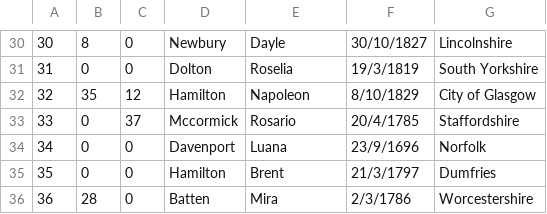
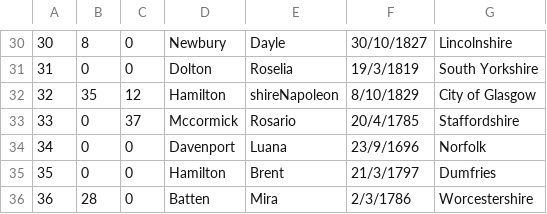
Before and after one commit to Emie18/arbregenealogique, a CSV file: ressources/40.csv, drawn as a sheet; only a part is shown, gaps mark what is left out.

```diff
--- a/ressources/40.csv
+++ b/ressources/40.csv
@@ -31,3 +31,3 @@
 31,0,0,Dolton,Roselia,19/3/1819,South Yorkshire
-32,35,12,Hamilton,Napoleon,8/10/1829,City of Glasgow
+32,35,12,Hamilton,shireNapoleon,8/10/1829,City of Glasgow
 33,0,37,Mccormick,Rosario,20/4/1785,Staffordshire
```
Also changed, not shown: 6 other files.
